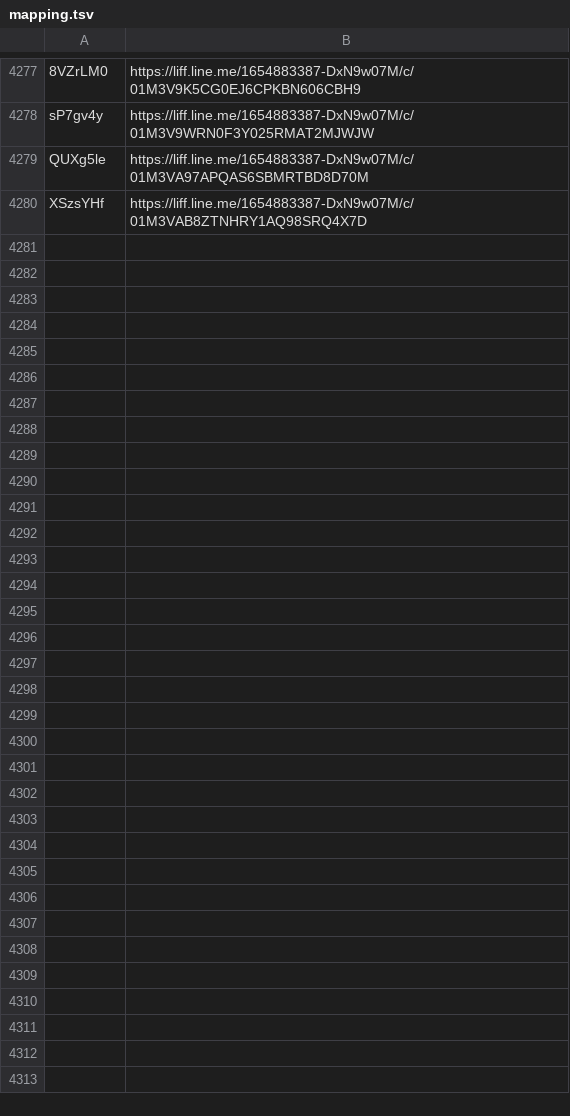
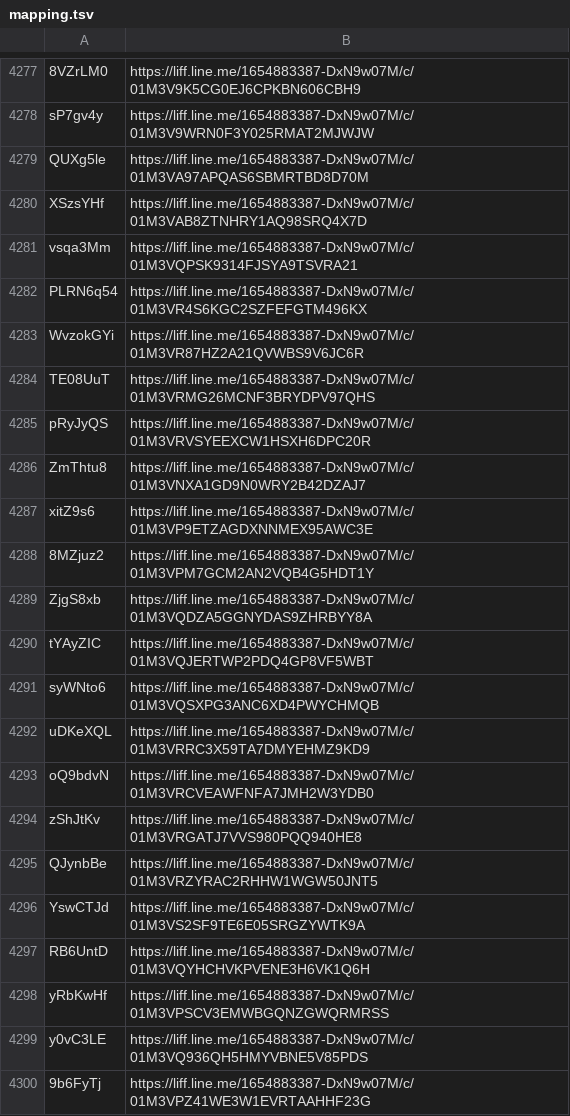
Before and after one commit to wowack7/beybuilder, a TSV file: data/draw/mapping.tsv, drawn as a sheet; only a part is shown, gaps mark what is left out; the diff covers the shown part only.

Commit message:
chore(draw): 同步上游新公布的店家

```diff
--- a/data/draw/mapping.tsv
+++ b/data/draw/mapping.tsv
@@ -4280 +4280,21 @@ QUXg5le	https://liff.line.me/1654883387-DxN9w07M/c/01M3VA97APQAS6SBMRTBD8D70M
 XSzsYHf	https://liff.line.me/1654883387-DxN9w07M/c/01M3VAB8ZTNHRY1AQ98SRQ4X7D
+vsqa3Mm	https://liff.line.me/1654883387-DxN9w07M/c/01M3VQPSK9314FJSYA9TSVRA21
+PLRN6q54	https://liff.line.me/1654883387-DxN9w07M/c/01M3VR4S6KGC2SZFEFGTM496KX
+WvzokGYi	https://liff.line.me/1654883387-DxN9w07M/c/01M3VR87HZ2A21QVWBS9V6JC6R
+TE08UuT	https://liff.line.me/1654883387-DxN9w07M/c/01M3VRMG26MCNF3BRYDPV97QHS
+pRyJyQS	https://liff.line.me/1654883387-DxN9w07M/c/01M3VRVSYEEXCW1HSXH6DPC20R
+ZmThtu8	https://liff.line.me/1654883387-DxN9w07M/c/01M3VNXA1GD9N0WRY2B42DZAJ7
+xitZ9s6	https://liff.line.me/1654883387-DxN9w07M/c/01M3VP9ETZAGDXNNMEX95AWC3E
+8MZjuz2	https://liff.line.me/1654883387-DxN9w07M/c/01M3VPM7GCM2AN2VQB4G5HDT1Y
+ZjgS8xb	https://liff.line.me/1654883387-DxN9w07M/c/01M3VQDZA5GGNYDAS9ZHRBYY8A
+tYAyZIC	https://liff.line.me/1654883387-DxN9w07M/c/01M3VQJERTWP2PDQ4GP8VF5WBT
+syWNto6	https://liff.line.me/1654883387-DxN9w07M/c/01M3VQSXPG3ANC6XD4PWYCHMQB
+uDKeXQL	https://liff.line.me/1654883387-DxN9w07M/c/01M3VRRC3X59TA7DMYEHMZ9KD9
+oQ9bdvN	https://liff.line.me/1654883387-DxN9w07M/c/01M3VRCVEAWFNFA7JMH2W3YDB0
+zShJtKv	https://liff.line.me/1654883387-DxN9w07M/c/01M3VRGATJ7VVS980PQQ940HE8
+QJynbBe	https://liff.line.me/1654883387-DxN9w07M/c/01M3VRZYRAC2RHHW1WGW50JNT5
+YswCTJd	https://liff.line.me/1654883387-DxN9w07M/c/01M3VS2SF9TE6E05SRGZYWTK9A
+RB6UntD	https://liff.line.me/1654883387-DxN9w07M/c/01M3VQYHCHVKPVENE3H6VK1Q6H
+yRbKwHf	https://liff.line.me/1654883387-DxN9w07M/c/01M3VPSCV3EMWBGQNZGWQRMRSS
+y0vC3LE	https://liff.line.me/1654883387-DxN9w07M/c/01M3VQ936QH5HMYVBNE5V85PDS
+9b6FyTj	https://liff.line.me/1654883387-DxN9w07M/c/01M3VPZ41WE3W1EVRTAAHHF23G
```
Also changed, not shown: 38 added rows elsewhere in this file, data/draw/item_seen.tsv, 3 other files.
